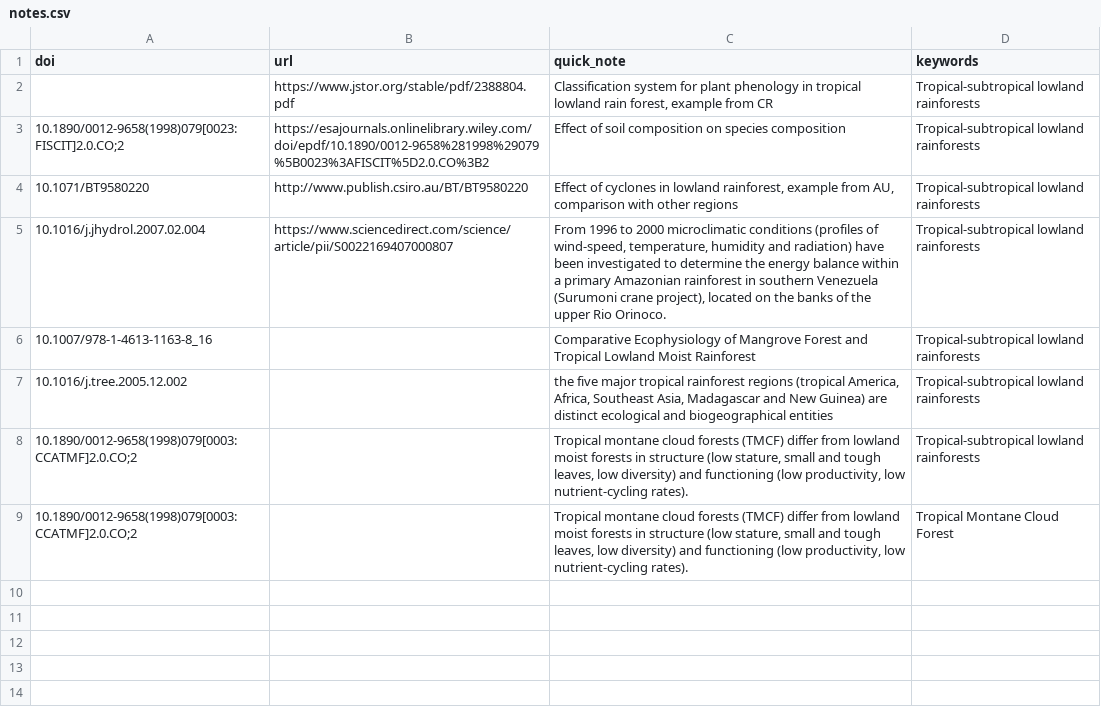
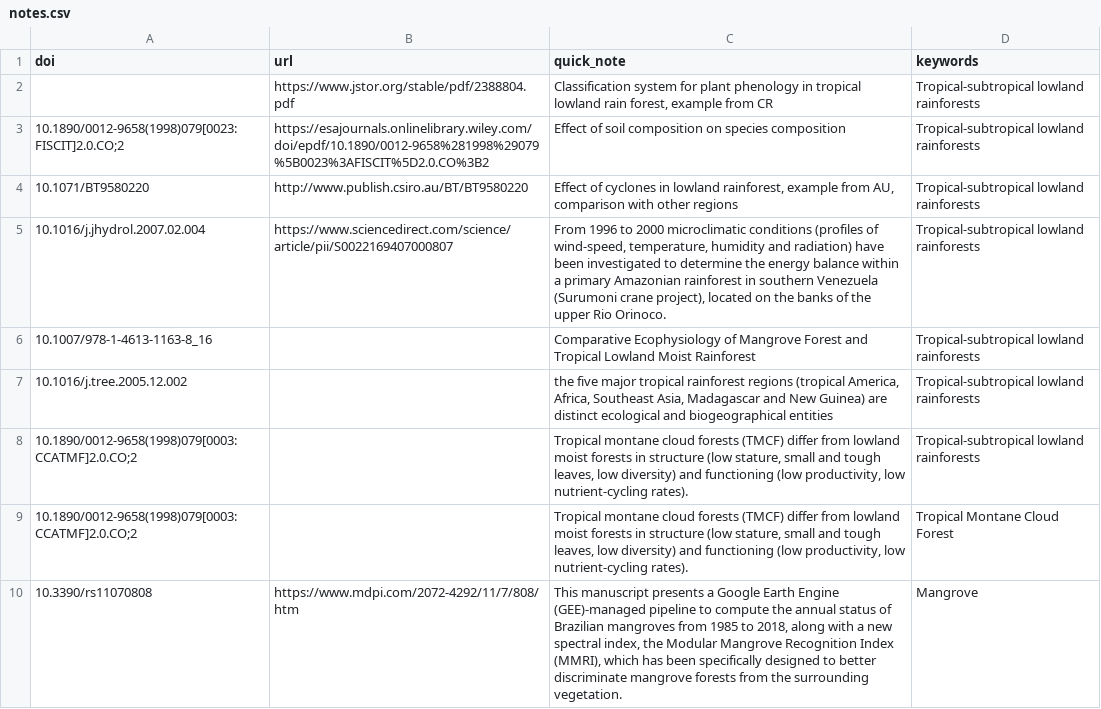
Before and after one commit to jrfep/GEDB, a CSV file: biblio/notes.csv, drawn as a sheet.

Commit message:
brazilian mangrove reference

```diff
--- a/biblio/notes.csv
+++ b/biblio/notes.csv
@@ -9 +9,2 @@ doi,url,quick_note,keywords
 10.1890/0012-9658(1998)079[0003:CCATMF]2.0.CO;2,,"Tropical montane cloud forests (TMCF) differ from lowland moist forests in structure (low stature, small and tough leaves, low diversity) and functioning (low productivity, low nutrient‐cycling rates). ",Tropical Montane Cloud Forest
+10.3390/rs11070808,https://www.mdpi.com/2072-4292/11/7/808/htm,"This manuscript presents a Google Earth Engine (GEE)-managed pipeline to compute the annual status of Brazilian mangroves from 1985 to 2018, along with a new spectral index, the Modular Mangrove Recognition Index (MMRI), which has been specifically designed to better discriminate mangrove forests from the surrounding vegetation.",Mangrove
```
